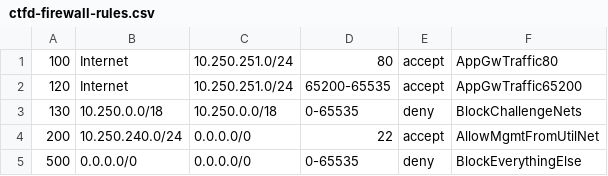
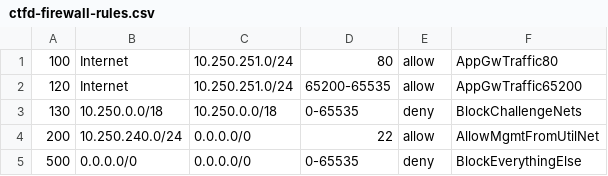
Before and after one commit to daemonchild/ccc-ctf-may23, a CSV file: azure-scripts/ctfd-firewall-rules.csv, drawn as a sheet.

Commit message:
accept --> allow

```diff
--- a/azure-scripts/ctfd-firewall-rules.csv
+++ b/azure-scripts/ctfd-firewall-rules.csv
@@ -1,5 +1,5 @@
-100,Internet,10.250.251.0/24,80,accept,AppGwTraffic80
-120,Internet,10.250.251.0/24,65200-65535,accept,AppGwTraffic65200
+100,Internet,10.250.251.0/24,80,allow,AppGwTraffic80
+120,Internet,10.250.251.0/24,65200-65535,allow,AppGwTraffic65200
 130,10.250.0.0/18,10.250.0.0/18,0-65535,deny,BlockChallengeNets
-200,10.250.240.0/24,0.0.0.0/0,22,accept,AllowMgmtFromUtilNet
+200,10.250.240.0/24,0.0.0.0/0,22,allow,AllowMgmtFromUtilNet
 500,0.0.0.0/0,0.0.0.0/0,0-65535,deny,BlockEverythingElse
```
Also changed, not shown: azure-scripts/guacamole-firewall-rules.csv.
